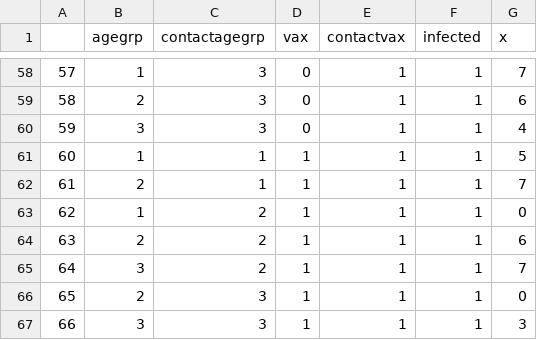
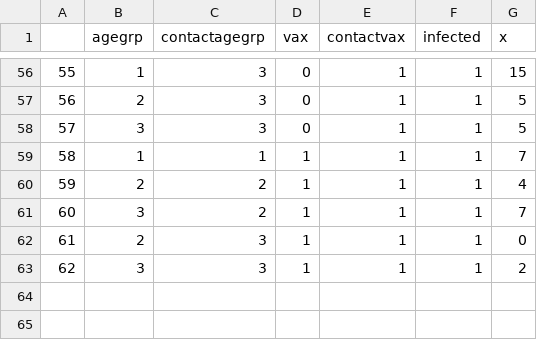
Before and after one commit to ottiP/HH_transmission_project_Covid19_Israel, a CSV file: Data/hh_follow_up.csv, drawn as a sheet; only a part is shown, gaps mark what is left out; removed rows and columns are numbered as before the commit, all else as after; the diff covers the shown part only; the diff names each change by its address in the sheet, - before the commit and + after, or states it on an @@ line.

```diff
--- a/Data/hh_follow_up.csv
+++ b/Data/hh_follow_up.csv
@@ column A renumbered from row 43 down @@
-G56 (x): 7
+G56 (x): 15
-G57 (x): 6
+G57 (x): 5
-G58 (x): 4
+G58 (x): 5
-G59 (x): 5
+G59 (x): 7
-row 62: 61 | 2 | 1 | 1 | 1 | 1 | 7
-row 63: 62 | 1 | 2 | 1 | 1 | 1 | 0
-G60 (x): 6
+G60 (x): 4
-G63 (x): 3
+G63 (x): 2
```
Also changed, not shown: 2 removed rows and 43 edited cells elsewhere in this file, 3 other files.
